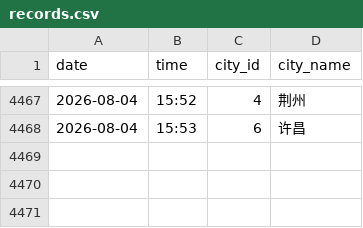
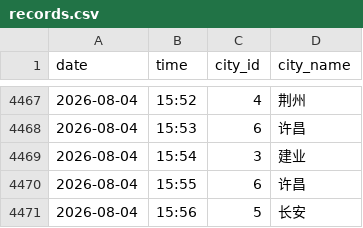
Before and after one commit to ershuidesign/sanguo, a CSV file: data/raw_records/records.csv, drawn as a sheet; only a part is shown, gaps mark what is left out; the diff names each change by its address in the sheet, - before the commit and + after, or states it on an @@ line.

```diff
--- a/data/raw_records/records.csv
+++ b/data/raw_records/records.csv
+row 4469: 2026-08-04 | 15:54 | 3 | 建业
+row 4470: 2026-08-04 | 15:55 | 6 | 许昌
+row 4471: 2026-08-04 | 15:56 | 5 | 长安
```
Also changed, not shown: data/raw_records/tower_records.csv, 9 other files.
